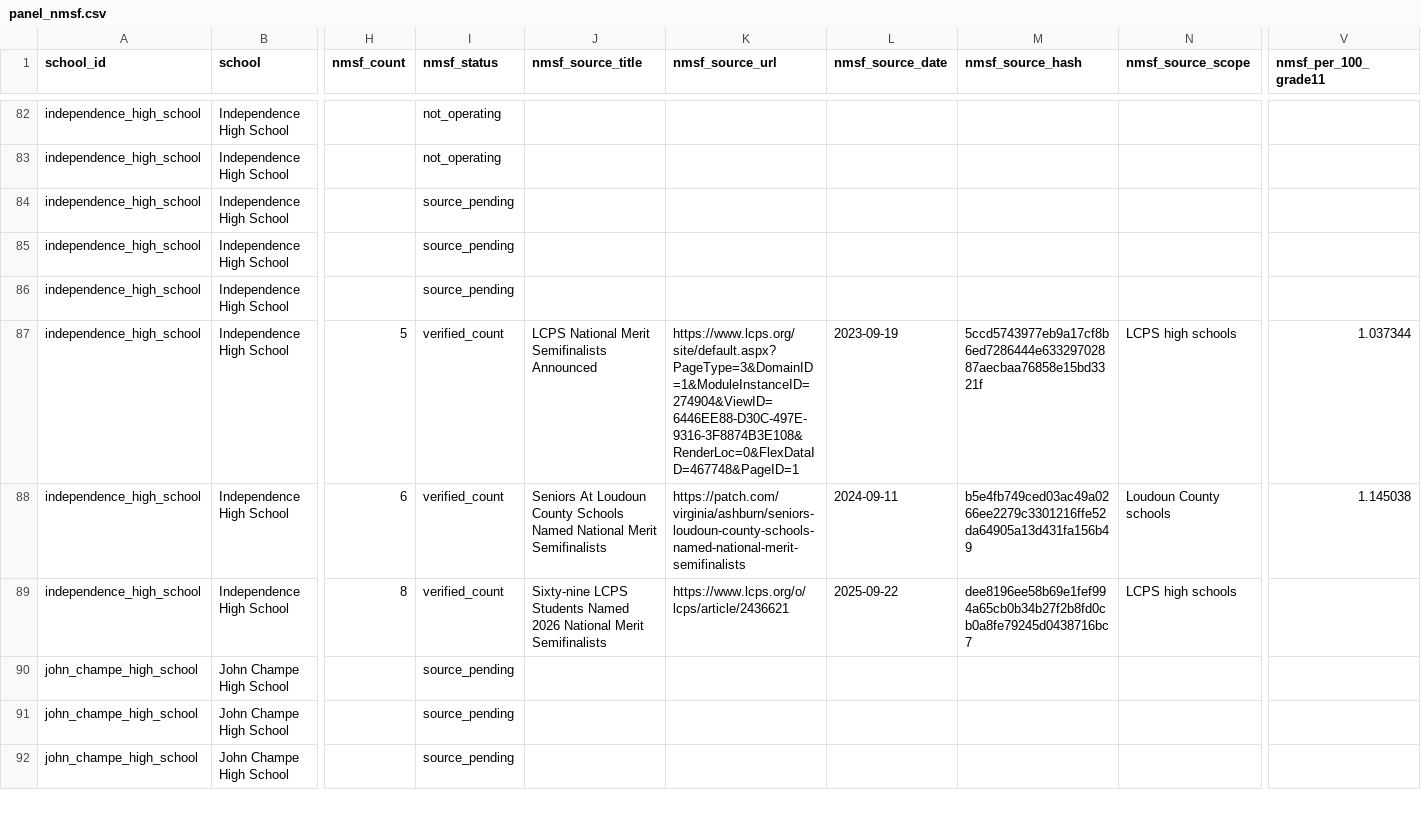
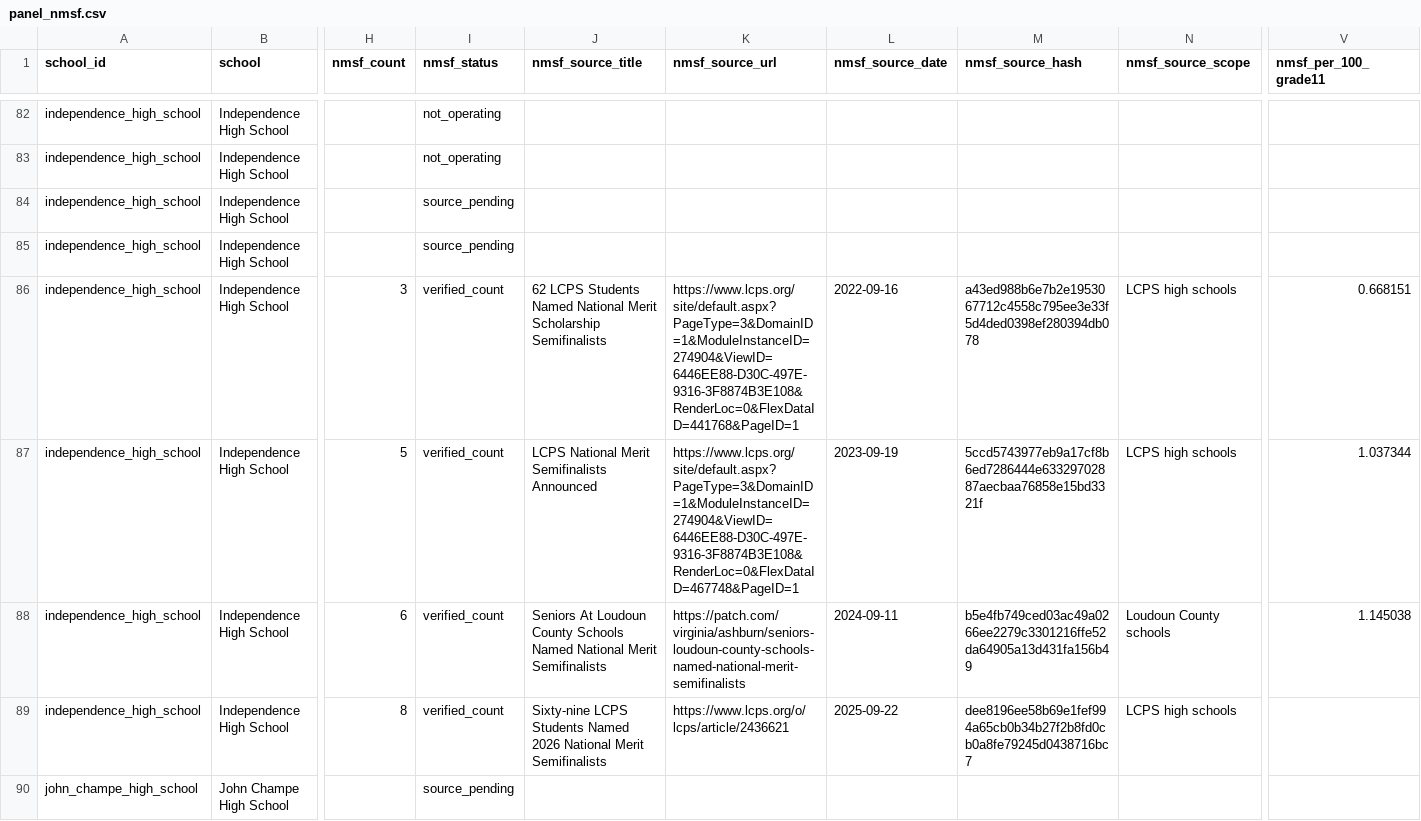
Before and after one commit to vanshkumar/tj-psat-analysis, a CSV file: data/interim/panel_nmsf.csv, drawn as a sheet; only a part is shown, gaps mark what is left out; the shorter side is filled out with more unchanged rows; the diff covers the shown part only; the diff names each change by its address in the sheet, - before the commit and + after, or states it on an @@ line.

Commit message:
Add archived LCPS 2023 NMSF source

```diff
--- a/data/interim/panel_nmsf.csv
+++ b/data/interim/panel_nmsf.csv
-H86 (nmsf_count): (empty)
+H86 (nmsf_count): 3
-I86 (nmsf_status): source_pending
+I86 (nmsf_status): verified_count
-J86 (nmsf_source_title): (empty)
+J86 (nmsf_source_title): 62 LCPS Students Named National Merit Scholarship Semifinalists
-K86 (nmsf_source_url): (empty)
+K86 (nmsf_source_url): https://www.lcps.org/site/default.aspx?PageType=3&DomainID=1&ModuleInstanceID=274904&ViewID=6446EE88-D30C-497E-9316-3F8874B3E108&RenderLoc=0&FlexDataID=441768&PageID=1
-L86 (nmsf_source_date): (empty)
+L86 (nmsf_source_date): 2022-09-16
-M86 (nmsf_source_hash): (empty)
+M86 (nmsf_source_hash): a43ed988b6e7b2e1953067712c4558c795ee3e33f5d4ded0398ef280394db078
-N86 (nmsf_source_scope): (empty)
+N86 (nmsf_source_scope): LCPS high schools
-V86 (nmsf_per_100_grade11): (empty)
+V86 (nmsf_per_100_grade11): 0.668151
```
Also changed, not shown: 111 edited cells elsewhere in this file, reports/data_quality/manual_review_queue.csv, 9 other files.
